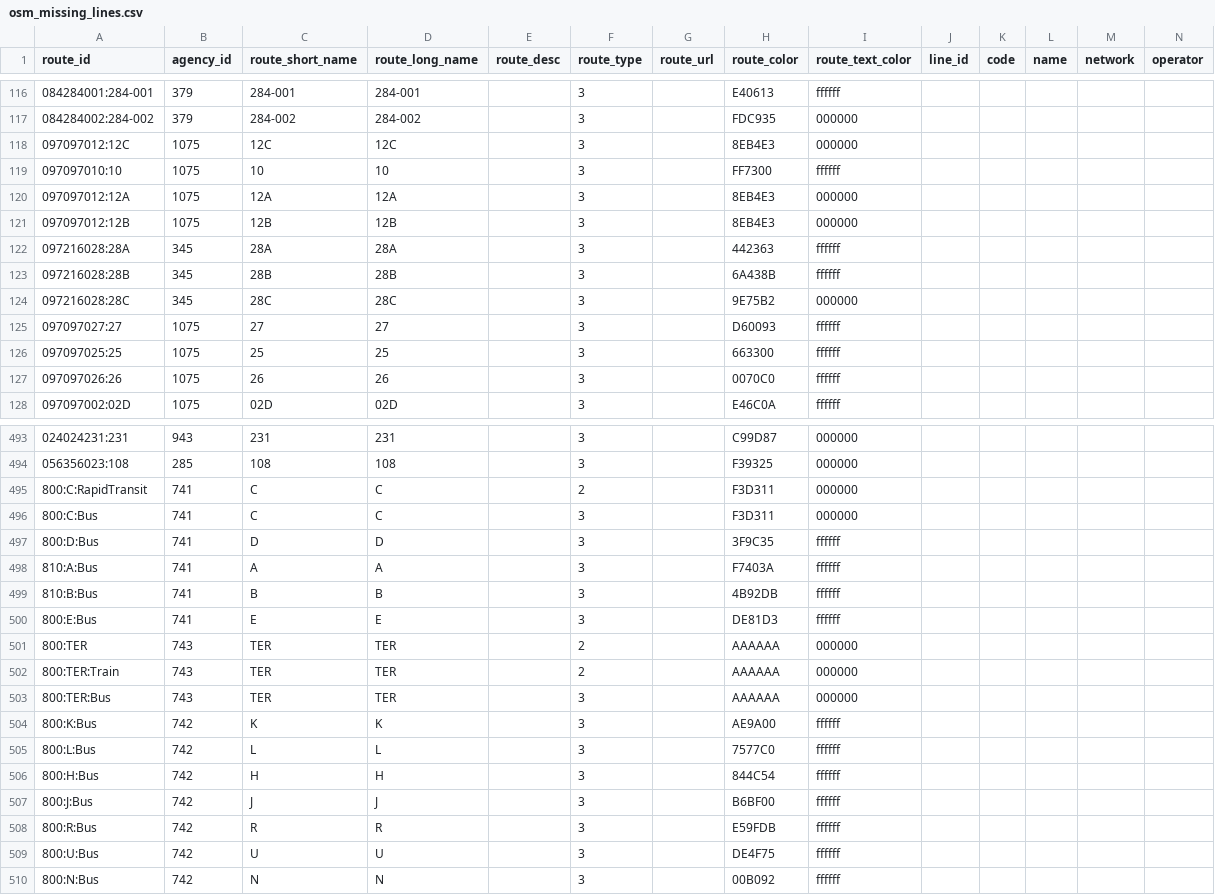
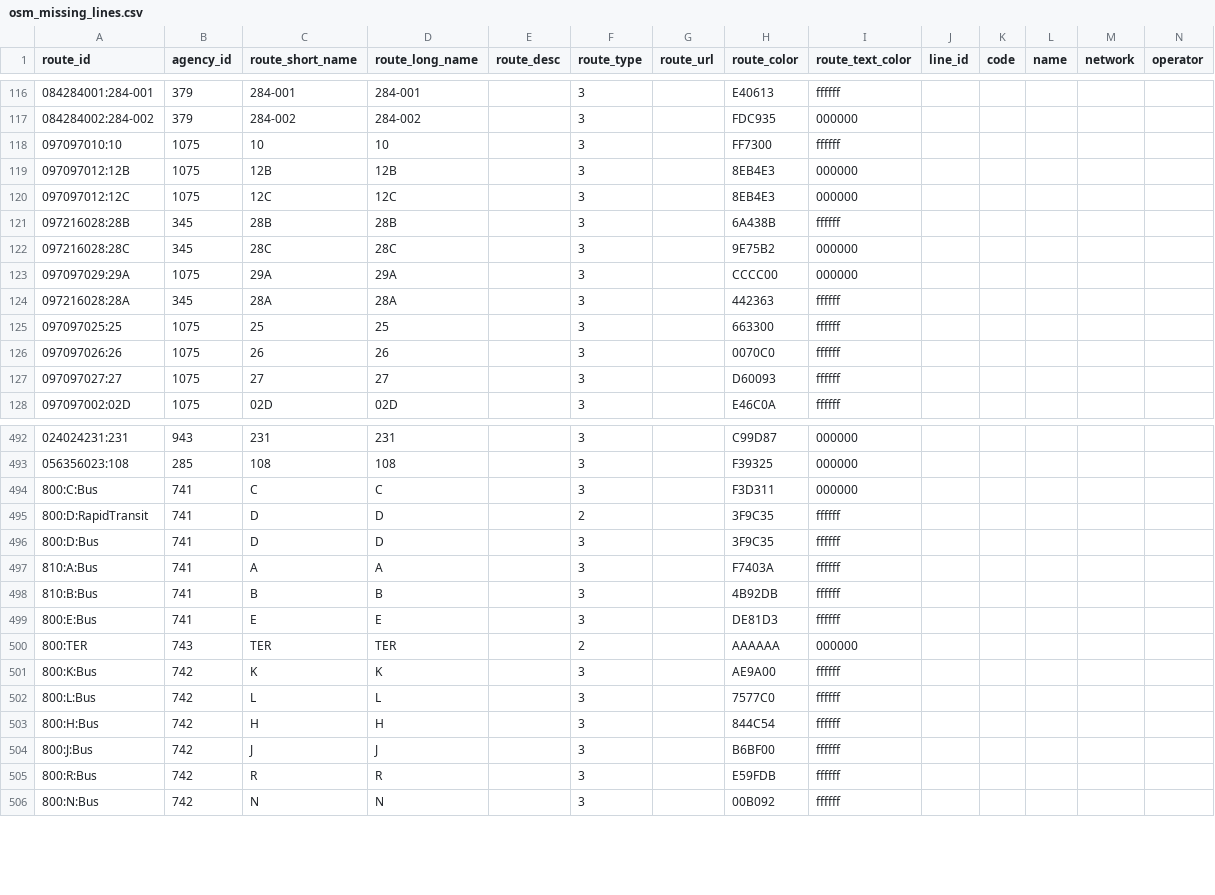
Before and after one commit to Jungle-Bus/ref-fr-STIF, a CSV file: data/osm_missing_lines.csv, drawn as a sheet; only a part is shown, gaps mark what is left out; removed rows and columns are numbered as before the commit, all else as after; rows hold the shown columns only; the diff covers the shown part only; the diff names each change by its address in the sheet, - before the commit and + after, or states it on an @@ line.

```diff
--- a/data/osm_missing_lines.csv
+++ b/data/osm_missing_lines.csv
@@ row 119 moved to row 118: 097097010:10 @@
@@ row 121 moved to row 119: 097097012:12B @@
-row 120: 097097012:12A | 1075 | 12A | 12A |  | 3 |  | 8EB4E3 | 000000
@@ row 140 moved to row 123: 097097029:29A @@
@@ row 122 moved to row 124: 097216028:28A @@
@@ row 125 moved to row 127: 097097027:27 @@
-row 495: 800:C:RapidTransit | 741 | C | C |  | 2 |  | F3D311 | 000000
+row 495: 800:D:RapidTransit | 741 | D | D |  | 2 |  | 3F9C35 | ffffff
-row 502: 800:TER:Train | 743 | TER | TER |  | 2 |  | AAAAAA | 000000
-row 503: 800:TER:Bus | 743 | TER | TER |  | 3 |  | AAAAAA | 000000
-row 509: 800:U:Bus | 742 | U | U |  | 3 |  | DE4F75 | ffffff
```
Also changed, not shown: 5 moved rows and 11 edited cells elsewhere in this file, data/opendata_lignes.csv, data/opendata_lines_with_osm_id.csv, 3 other files.
